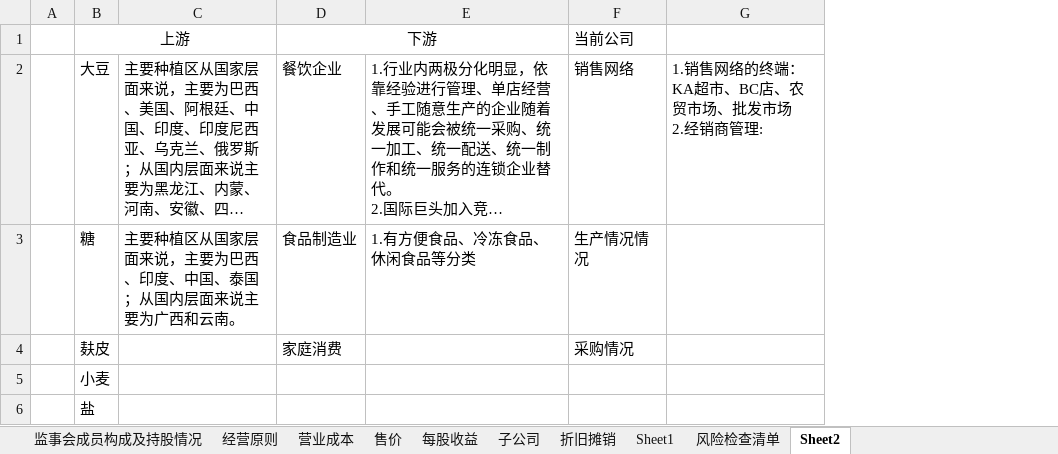
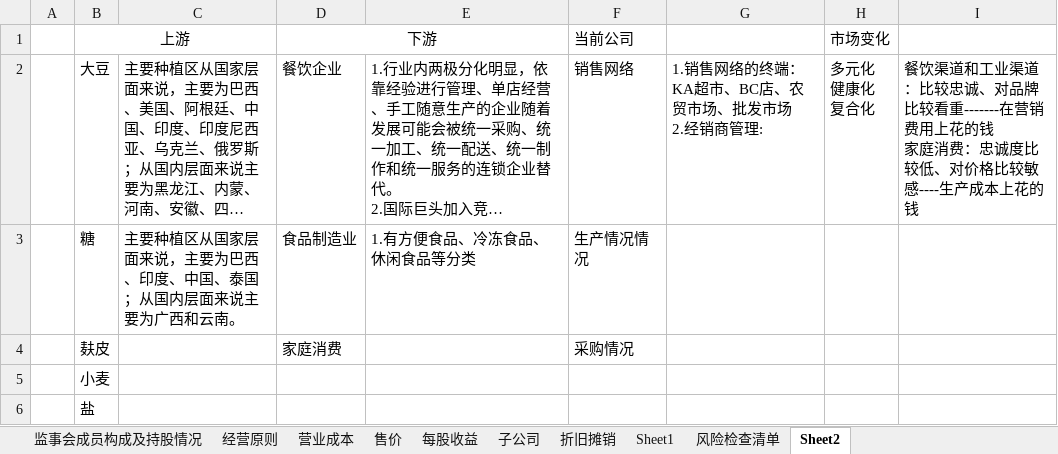
Before and after one commit to leaves-27/life, an Excel workbook: 我的创作/财务/证券投资/股票/财务报表分析系统/2023/财务/食品饮料行业/食品_调味品_肉制品_休闲食品.xlsx, sheet Sheet2, drawn as a sheet; long unchanged cells end in …; values as stored, in another font and other column widths than the file's, no borders; ↵ is a line break in a cell; the diff names each change by its address in the sheet, - before the commit and + after, or states it on an @@ line.

```diff
--- a/我的创作/财务/证券投资/股票/财务报表分析系统/2023/财务/食品饮料行业/食品_调味品_肉制品_休闲食品.xlsx (sheet Sheet2)
+++ b/我的创作/财务/证券投资/股票/财务报表分析系统/2023/财务/食品饮料行业/食品_调味品_肉制品_休闲食品.xlsx (sheet Sheet2)
+column H (市场变化), row 2: 多元化 ↵ 健康化 ↵ 复合化
+column I, row 2: 餐饮渠道和工业渠道：比较忠诚、对品牌比较看重-------在营销费用上花的钱 ↵ 家庭消费：忠诚度比较低、对价格比较敏感----生产成本上花的钱
```
Also changed, not shown: sheet 利润表分析, 2 other files.
